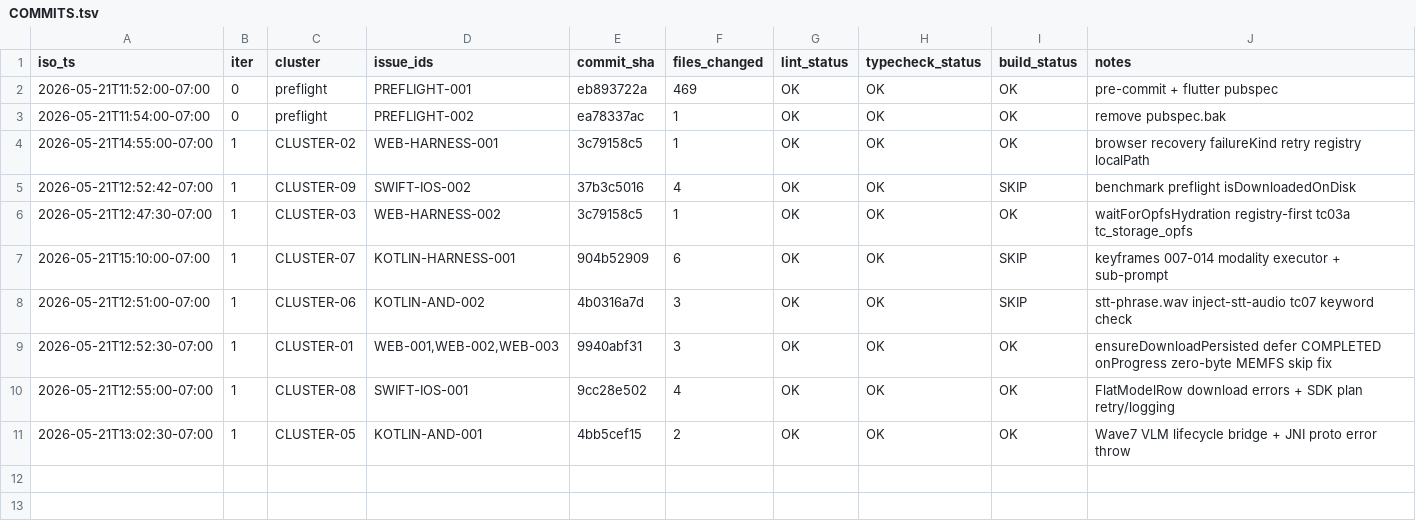
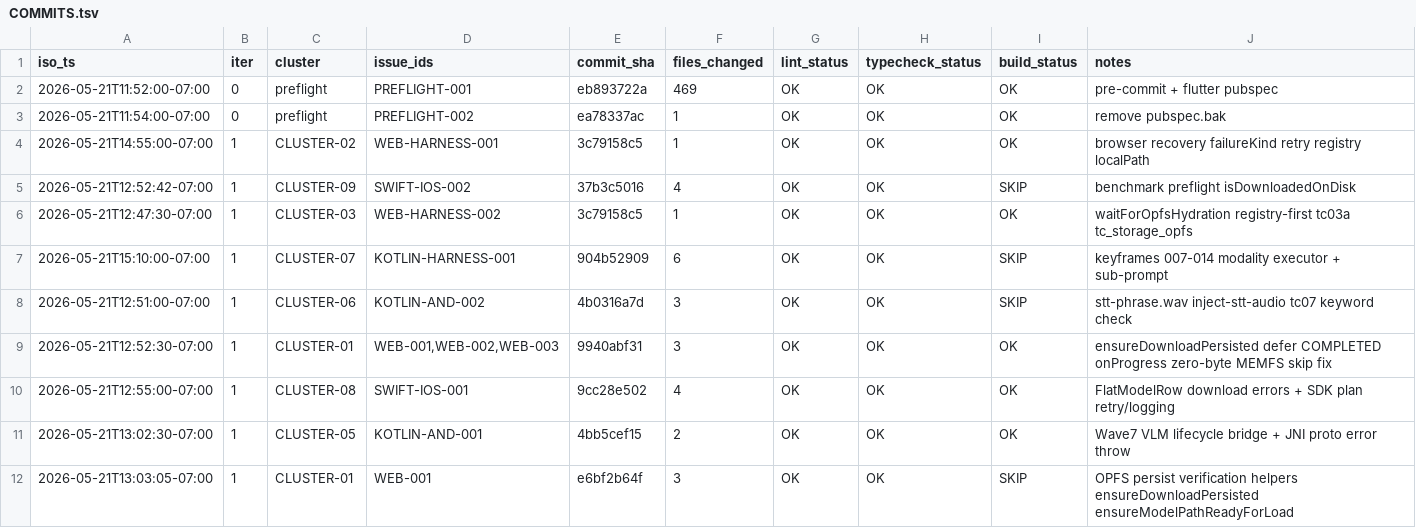
Before and after one commit to RunanywhereAI/runanywhere-sdks, a TSV file: test_workflows/loops/2026-W21/20260521-114540-e2e-loop/COMMITS.tsv, drawn as a sheet; the diff names each change by its address in the sheet, - before the commit and + after, or states it on an @@ line.

```diff
--- a/test_workflows/loops/2026-W21/20260521-114540-e2e-loop/COMMITS.tsv
+++ b/test_workflows/loops/2026-W21/20260521-114540-e2e-loop/COMMITS.tsv
+row 12: 2026-05-21T13:03:05-07:00 | 1 | CLUSTER-01 | WEB-001 | e6bf2b64f | 3 | OK | OK | SKIP | OPFS persist verification helpers ensureDownloadPersisted ensureModelPathReadyForLoad
```
